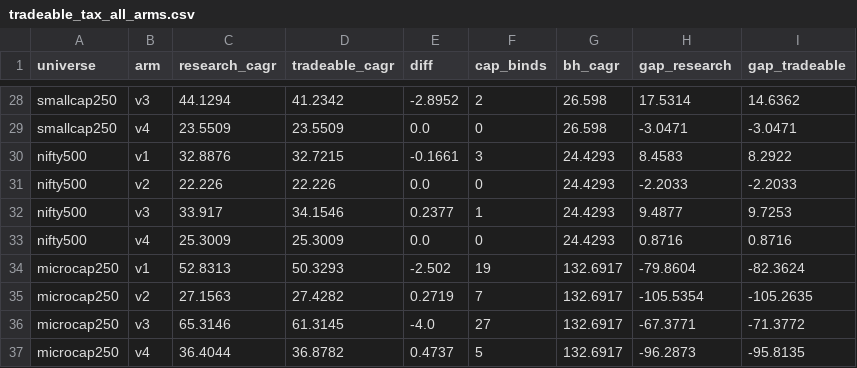
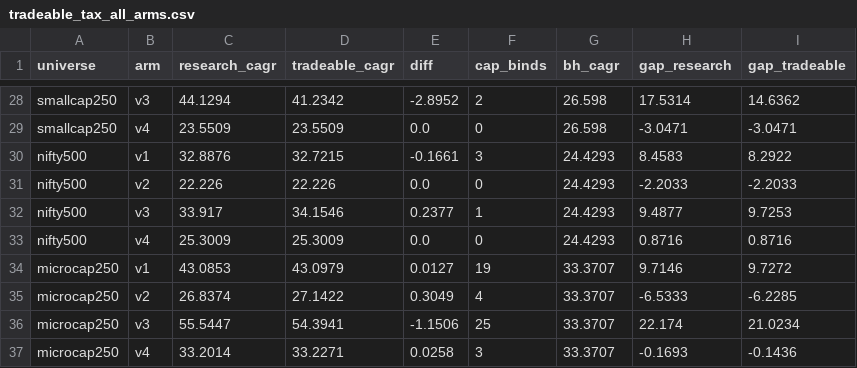
Before and after one commit to sidharthjatt/predictive-engine, a CSV file: diagnostics/tradeable_tax_all_arms.csv, drawn as a sheet; only a part is shown, gaps mark what is left out; removed rows and columns are numbered as before the commit, all else as after; the diff names each change by its address in the sheet, - before the commit and + after, or states it on an @@ line.

Commit message:
Rerun microcap250 without PRIVISCL and publish its results
The owner removed PRIVISCL's price files for bad data (a 3,336-fold jump on
2020-08-21 that does not revert). RAW_DATA_SHA256.txt drops its line and now
lists 1,634 files; the constituents farm and score panel were rebuilt on the
other 241 names.

microcap250 was rerun at cadence 20, arms v1 to v4, research and tradeable, tax
off and on. Regenerated from those runs: the four impact_sweep_microcap250
files, cells_20261010.csv, tax_on_all_arms.csv, tradeable_tax_all_arms.csv,
overdraft_on_tax_day.{csv,txt} and selection_margin_20261010.csv. Only
microcap250 rows changed; the other universes' rows are byte-identical.
check_all rewrote the checkB and leakage records for the smaller panel.

README replaces the withheld note with microcap250's results. KNOWN_ISSUES drops
the entry marking its tracked rows invalid and adds its figures to the cap,
concentration and overdraft entries. microcap250 v3 verifies by quote-mid
valuation (92 of 92 rebalances, no symbol-set difference) and is back in the
nt_verify gate: 35 of 36 cells are gated, midcap100 v3 the exception.

```diff
--- a/diagnostics/tradeable_tax_all_arms.csv
+++ b/diagnostics/tradeable_tax_all_arms.csv
-row 34: microcap250 | v1 | 52.8313 | 50.3293 | -2.502 | 19 | 132.6917 | -79.8604 | -82.3624
-row 35: microcap250 | v2 | 27.1563 | 27.4282 | 0.2719 | 7 | 132.6917 | -105.5354 | -105.2635
-row 36: microcap250 | v3 | 65.3146 | 61.3145 | -4.0 | 27 | 132.6917 | -67.3771 | -71.3772
-row 37: microcap250 | v4 | 36.4044 | 36.8782 | 0.4737 | 5 | 132.6917 | -96.2873 | -95.8135
+row 34: microcap250 | v1 | 43.0853 | 43.0979 | 0.0127 | 19 | 33.3707 | 9.7146 | 9.7272
+row 35: microcap250 | v2 | 26.8374 | 27.1422 | 0.3049 | 4 | 33.3707 | -6.5333 | -6.2285
+row 36: microcap250 | v3 | 55.5447 | 54.3941 | -1.1506 | 25 | 33.3707 | 22.174 | 21.0234
+row 37: microcap250 | v4 | 33.2014 | 33.2271 | 0.0258 | 3 | 33.3707 | -0.1693 | -0.1436
```
Also changed, not shown: diagnostics/cells_20261010.csv, diagnostics/impact_sweep_microcap250_v1.csv, 16 other files.
